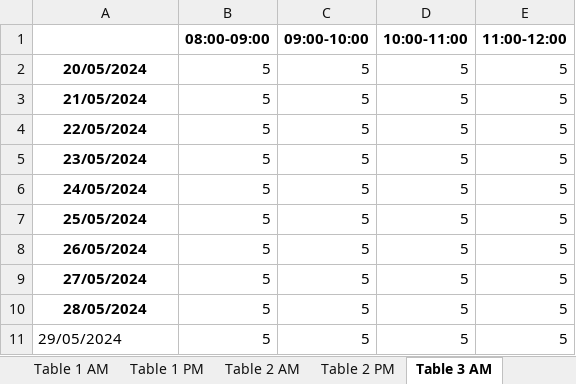
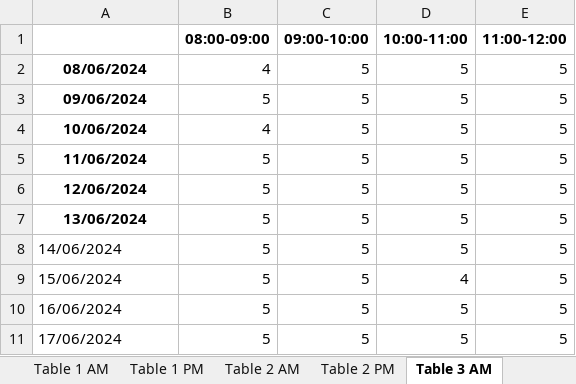
Before and after one commit to TJ-Sanjay/hotel-reservation, an Excel workbook: schedule.xlsx, sheet Table 3 AM, drawn as a sheet; values as stored, in another font and other column widths than the file's, no borders; the diff names each change by its address in the sheet, - before the commit and + after, or states it on an @@ line.

```diff
--- a/schedule.xlsx (sheet Table 3 AM)
+++ b/schedule.xlsx (sheet Table 3 AM)
-A2: 20/05/2024
+A2: 08/06/2024
-B2 (08:00-09:00): 5
+B2 (08:00-09:00): 4
-A3: 21/05/2024
+A3: 09/06/2024
-A4: 22/05/2024
+A4: 10/06/2024
-B4 (08:00-09:00): 5
+B4 (08:00-09:00): 4
-A5: 23/05/2024
+A5: 11/06/2024
-A6: 24/05/2024
+A6: 12/06/2024
-A7: 25/05/2024
+A7: 13/06/2024
-A8: 26/05/2024
+A8: 14/06/2024
@@ A8:A10 bold: on → off, alignment: center → left @@
-A9: 27/05/2024
+A9: 15/06/2024
-D9 (10:00-11:00): 5
+D9 (10:00-11:00): 4
-A10: 28/05/2024
+A10: 16/06/2024
-A11: 29/05/2024
+A11: 17/06/2024
```
Also changed, not shown: sheet Table 1 AM, sheet Table 2 PM, sheet Table 3 PM, sheet Table 2 AM, sheet Table 4 AM, sheet Table 1 PM, 1 more sheet, 18 other files.
